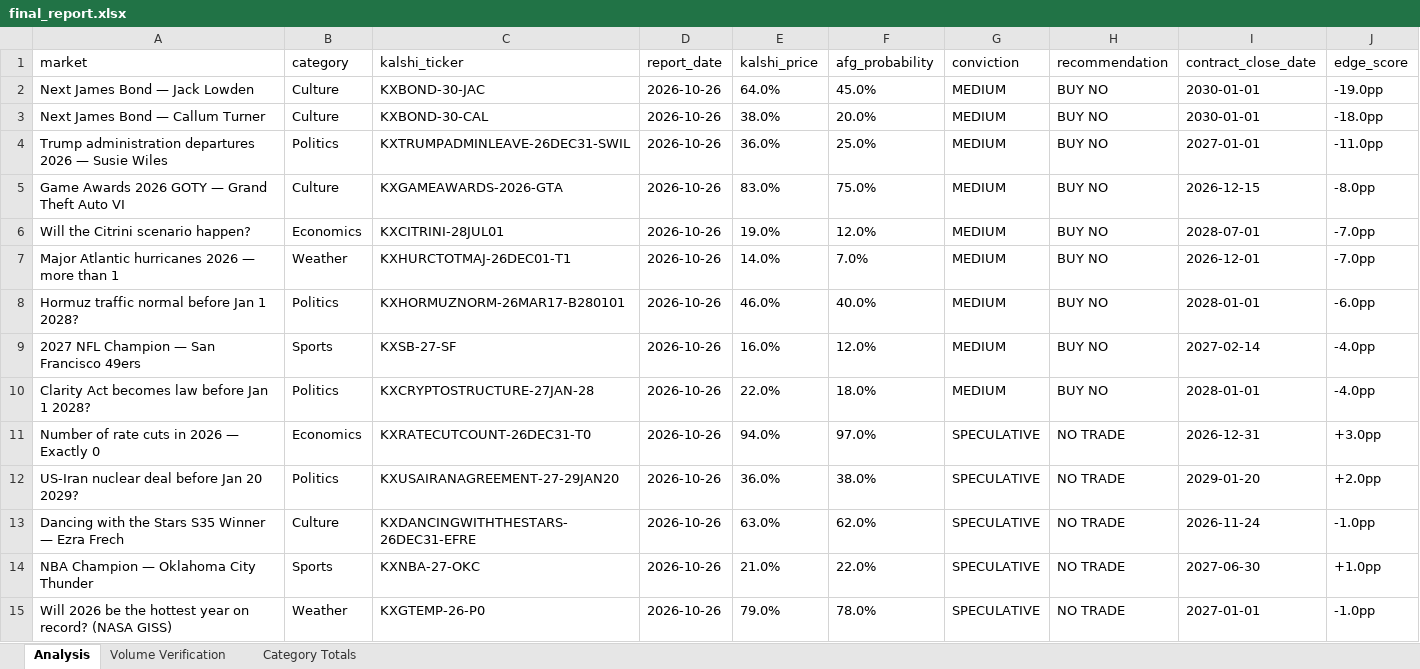
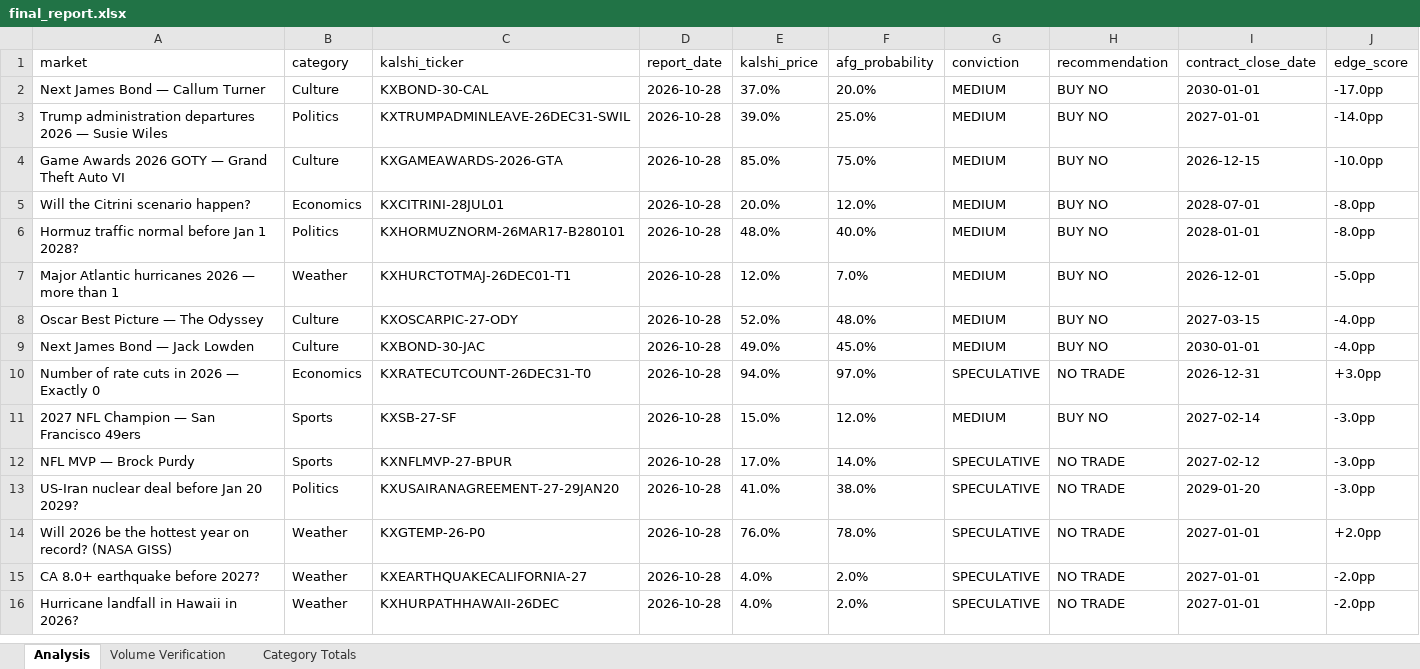
Before and after one commit to scowlfaceq02/afg-scorecard, an Excel workbook: data/final_report.xlsx, sheet Analysis, drawn as a sheet; only a part is shown; values as stored, in another font and other column widths than the file's, no borders; removed rows and columns are numbered as before the commit, all else as after; the diff covers the shown part only; the diff names each change by its address in the sheet, - before the commit and + after, or states it on an @@ line.

Commit message:
cycle update <date>

```diff
--- a/data/final_report.xlsx (sheet Analysis)
+++ b/data/final_report.xlsx (sheet Analysis)
-row 2: Next James Bond — Jack Lowden | Culture | KXBOND-30-JAC | 2026-10-26 | 64.0% | 45.0% | MEDIUM | BUY NO | 2030-01-01 | -19.0pp
-D2:D5 (report_date): 2026-10-26
+D2:D5 (report_date): 2026-10-28
-E2 (kalshi_price): 38.0%
+E2 (kalshi_price): 37.0%
-J2 (edge_score): -18.0pp
+J2 (edge_score): -17.0pp
-E3 (kalshi_price): 36.0%
+E3 (kalshi_price): 39.0%
-J3 (edge_score): -11.0pp
+J3 (edge_score): -14.0pp
-E4 (kalshi_price): 83.0%
+E4 (kalshi_price): 85.0%
-J4 (edge_score): -8.0pp
+J4 (edge_score): -10.0pp
-E5 (kalshi_price): 19.0%
+E5 (kalshi_price): 20.0%
-J5 (edge_score): -7.0pp
+J5 (edge_score): -8.0pp
-row 7: Major Atlantic hurricanes 2026 — more than 1 | Weather | KXHURCTOTMAJ-26DEC01-T1 | 2026-10-26 | 14.0% | 7.0% | MEDIUM | BUY NO | 2026-12-01 | -7.0pp
-D6 (report_date): 2026-10-26
+D6 (report_date): 2026-10-28
-E6 (kalshi_price): 46.0%
+E6 (kalshi_price): 48.0%
-J6 (edge_score): -6.0pp
+J6 (edge_score): -8.0pp
-row 9: 2027 NFL Champion — San Francisco 49ers | Sports | KXSB-27-SF | 2026-10-26 | 16.0% | 12.0% | MEDIUM | BUY NO | 2027-02-14 | -4.0pp
-row 10: Clarity Act becomes law before Jan 1 2028? | Politics | KXCRYPTOSTRUCTURE-27JAN-28 | 2026-10-26 | 22.0% | 18.0% | MEDIUM | BUY NO | 2028-01-01 | -4.0pp
+row 7: Major Atlantic hurricanes 2026 — more than 1 | Weather | KXHURCTOTMAJ-26DEC01-T1 | 2026-10-28 | 12.0% | 7.0% | MEDIUM | BUY NO | 2026-12-01 | -5.0pp
+row 8: Oscar Best Picture — The Odyssey | Culture | KXOSCARPIC-27-ODY | 2026-10-28 | 52.0% | 48.0% | MEDIUM | BUY NO | 2027-03-15 | -4.0pp
+row 9: Next James Bond — Jack Lowden | Culture | KXBOND-30-JAC | 2026-10-28 | 49.0% | 45.0% | MEDIUM | BUY NO | 2030-01-01 | -4.0pp
-D10 (report_date): 2026-10-26
+D10 (report_date): 2026-10-28
+row 11: 2027 NFL Champion — San Francisco 49ers | Sports | KXSB-27-SF | 2026-10-28 | 15.0% | 12.0% | MEDIUM | BUY NO | 2027-02-14 | -3.0pp
+row 12: NFL MVP — Brock Purdy | Sports | KXNFLMVP-27-BPUR | 2026-10-28 | 17.0% | 14.0% | SPECULATIVE | NO TRADE | 2027-02-12 | -3.0pp
-D13 (report_date): 2026-10-26
+D13 (report_date): 2026-10-28
-E13 (kalshi_price): 36.0%
+E13 (kalshi_price): 41.0%
-J13 (edge_score): +2.0pp
+J13 (edge_score): -3.0pp
-row 13: Dancing with the Stars S35 Winner — Ezra Frech | Culture | KXDANCINGWITHTHESTARS-26DEC31-EFRE | 2026-10-26 | 63.0% | 62.0% | SPECULATIVE | NO TRADE | 2026-11-24 | -1.0pp
-row 14: NBA Champion — Oklahoma City Thunder | Sports | KXNBA-27-OKC | 2026-10-26 | 21.0% | 22.0% | SPECULATIVE | NO TRADE | 2027-06-30 | +1.0pp
-D14 (report_date): 2026-10-26
+D14 (report_date): 2026-10-28
-E14 (kalshi_price): 79.0%
+E14 (kalshi_price): 76.0%
-J14 (edge_score): -1.0pp
+J14 (edge_score): +2.0pp
+row 15: CA 8.0+ earthquake before 2027? | Weather | KXEARTHQUAKECALIFORNIA-27 | 2026-10-28 | 4.0% | 2.0% | SPECULATIVE | NO TRADE | 2027-01-01 | -2.0pp
+row 16: Hurricane landfall in Hawaii in 2026? | Weather | KXHURPATHHAWAII-26DEC | 2026-10-28 | 4.0% | 2.0% | SPECULATIVE | NO TRADE | 2027-01-01 | -2.0pp
```
Also changed, not shown: 5 added rows, 6 removed rows and 6 edited cells elsewhere in this sheet, 8 other files.
